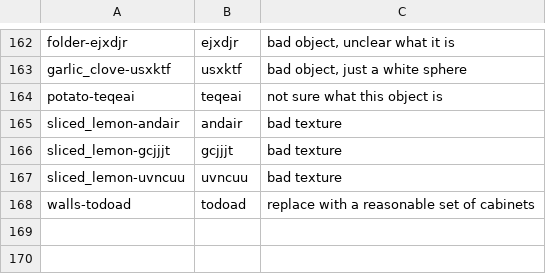
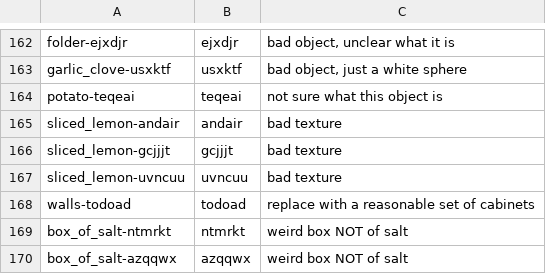
Before and after one commit to StanfordVL/bddl, a CSV file: bddl/generated_data/deletion_queue.csv, drawn as a sheet; only a part is shown, gaps mark what is left out.

```diff
--- a/bddl/generated_data/deletion_queue.csv
+++ b/bddl/generated_data/deletion_queue.csv
@@ -168 +168,3 @@ sliced_lemon-uvncuu,uvncuu,bad texture
 walls-todoad,todoad,replace with a reasonable set of cabinets
+box_of_salt-ntmrkt,ntmrkt,weird box NOT of salt
+box_of_salt-azqqwx,azqqwx,weird box NOT of salt
```
Also changed, not shown: bddl/generated_data/prop_param_annots/particleApplier.csv, bddl/generated_data/prop_param_annots/particleSource.csv, 7 other files.
